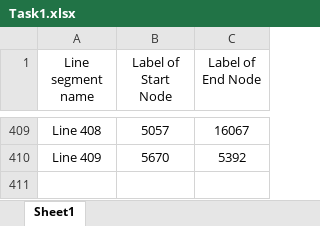
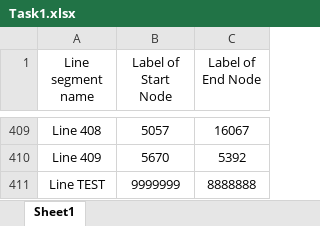
Before and after one commit to Arnoldlee60/Task1, an Excel workbook: Task1.xlsx, sheet Sheet1, drawn as a sheet; only a part is shown, gaps mark what is left out; values as stored, in another font and other column widths than the file's, no borders; the diff names each change by its address in the sheet, - before the commit and + after, or states it on an @@ line.

Commit message:
Small fix for tomarrow
Original List is correct but other stuff is not need to revise

```diff
--- a/Task1.xlsx (sheet Sheet1)
+++ b/Task1.xlsx (sheet Sheet1)
+row 411: Line TEST | 9999999 | 8888888
```
Also changed, not shown: 12 other files.
